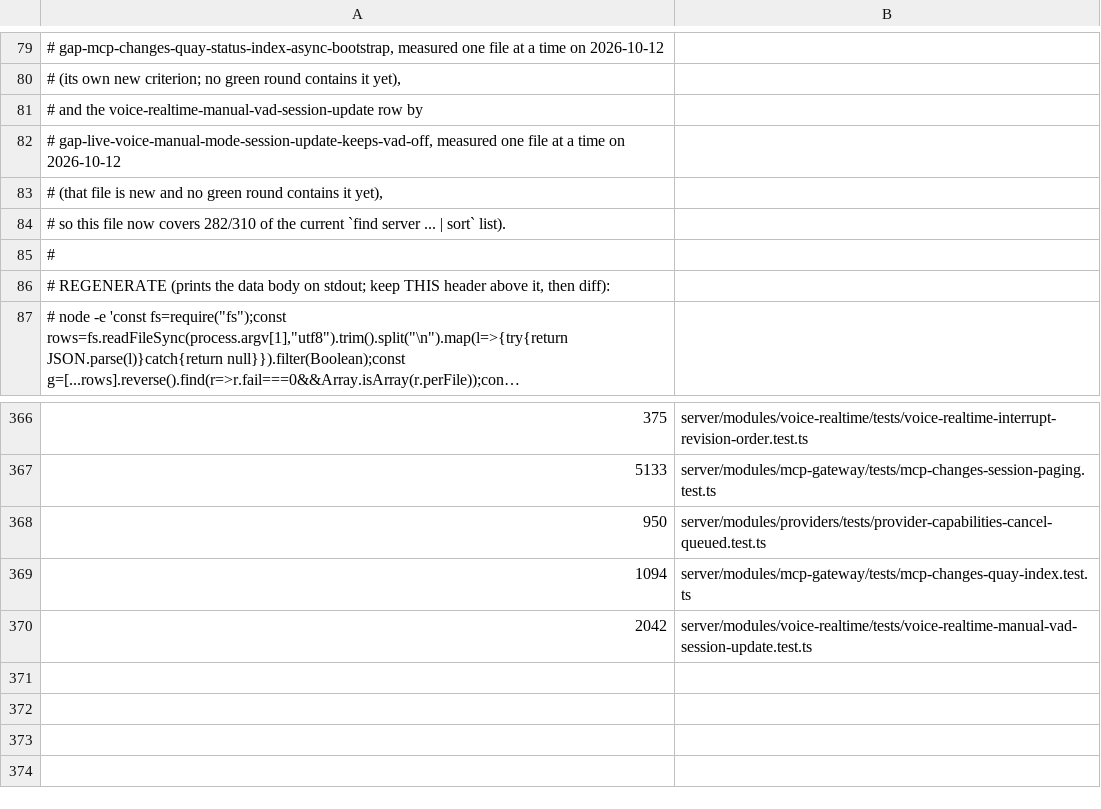
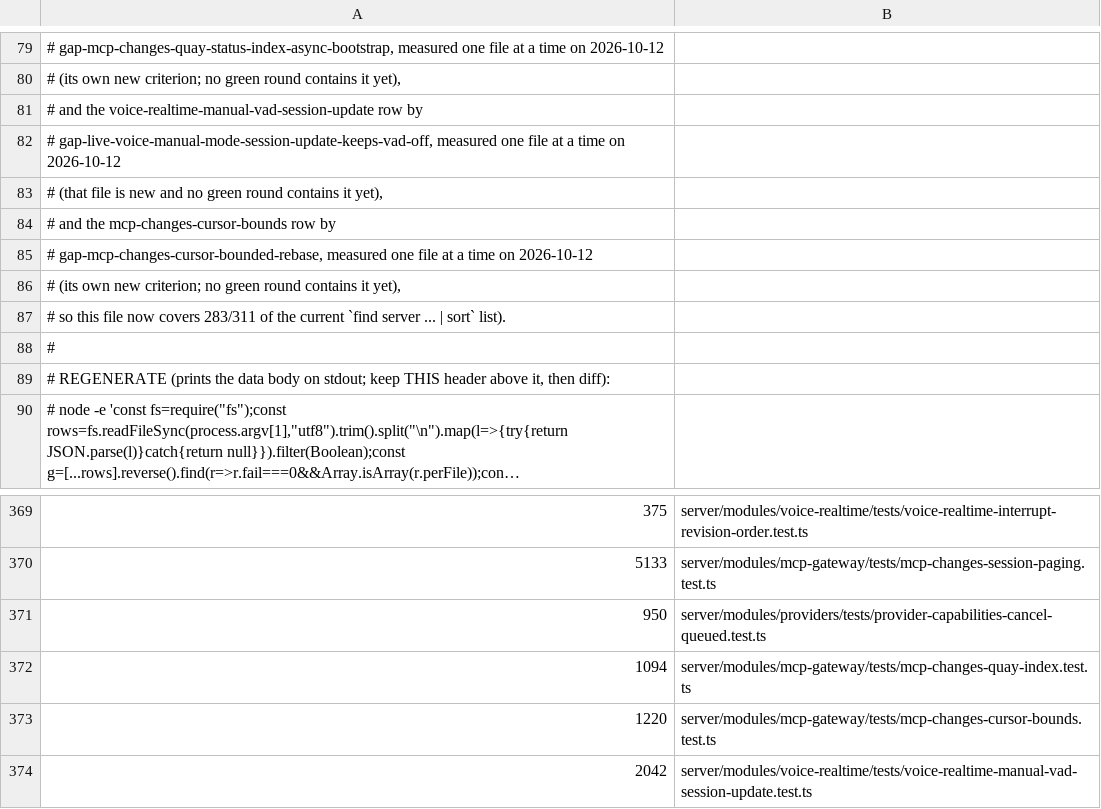
Before and after one commit to Chuwhyangle/claudecodeui, a TSV file: scripts/suite-duration-baseline.tsv, drawn as a sheet; only a part is shown, gaps mark what is left out; long unchanged cells end in ….

```diff
--- a/scripts/suite-duration-baseline.tsv
+++ b/scripts/suite-duration-baseline.tsv
@@ -83,3 +83,6 @@
 #   (that file is new and no green round contains it yet),
-# so this file now covers 282/310 of the current `find server ... | sort` list).
+#   and the mcp-changes-cursor-bounds row by
+#   gap-mcp-changes-cursor-bounded-rebase, measured one file at a time on 2026-10-12
+#   (its own new criterion; no green round contains it yet),
+# so this file now covers 283/311 of the current `find server ... | sort` list).
 #
@@ -369,2 +372,3 @@
 1094	server/modules/mcp-gateway/tests/mcp-changes-quay-index.test.ts
+1220	server/modules/mcp-gateway/tests/mcp-changes-cursor-bounds.test.ts
 2042	server/modules/voice-realtime/tests/voice-realtime-manual-vad-session-update.test.ts
```
Also changed, not shown: 1 other file.
